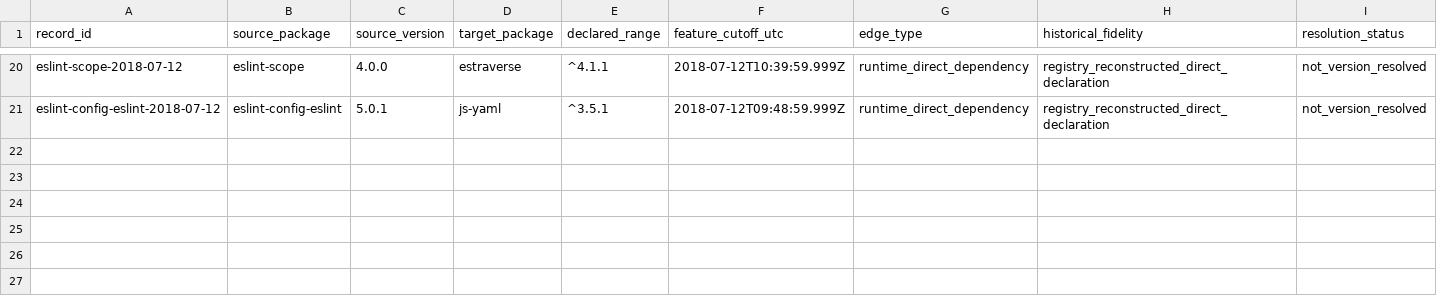
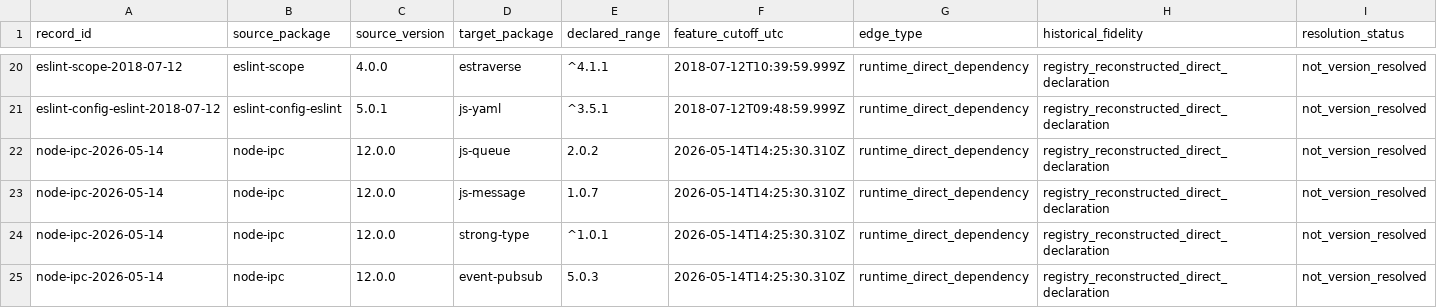
Before and after one commit to hasanshahriar32/npm-supply-chain-research, a CSV file: platform/research/65_package_temporal_companion_declared_edges.csv, drawn as a sheet; only a part is shown, gaps mark what is left out.

```diff
--- a/platform/research/65_package_temporal_companion_declared_edges.csv
+++ b/platform/research/65_package_temporal_companion_declared_edges.csv
@@ -21 +21,5 @@ eslint-scope-2018-07-12,eslint-scope,4.0.0,estraverse,^4.1.1,2018-07-12T10:39:59
 eslint-config-eslint-2018-07-12,eslint-config-eslint,5.0.1,js-yaml,^3.5.1,2018-07-12T09:48:59.999Z,runtime_direct_dependency,registry_reconstructed_direct_declaration,not_version_resolved
+node-ipc-2026-05-14,node-ipc,12.0.0,js-queue,2.0.2,2026-05-14T14:25:30.310Z,runtime_direct_dependency,registry_reconstructed_direct_declaration,not_version_resolved
+node-ipc-2026-05-14,node-ipc,12.0.0,js-message,1.0.7,2026-05-14T14:25:30.310Z,runtime_direct_dependency,registry_reconstructed_direct_declaration,not_version_resolved
+node-ipc-2026-05-14,node-ipc,12.0.0,strong-type,^1.0.1,2026-05-14T14:25:30.310Z,runtime_direct_dependency,registry_reconstructed_direct_declaration,not_version_resolved
+node-ipc-2026-05-14,node-ipc,12.0.0,event-pubsub,5.0.3,2026-05-14T14:25:30.310Z,runtime_direct_dependency,registry_reconstructed_direct_declaration,not_version_resolved
```
Also changed, not shown: platform/research/64_temporal_package_event_ledger.csv, platform/research/65_package_temporal_companion_snapshots.csv, 22 other files.
